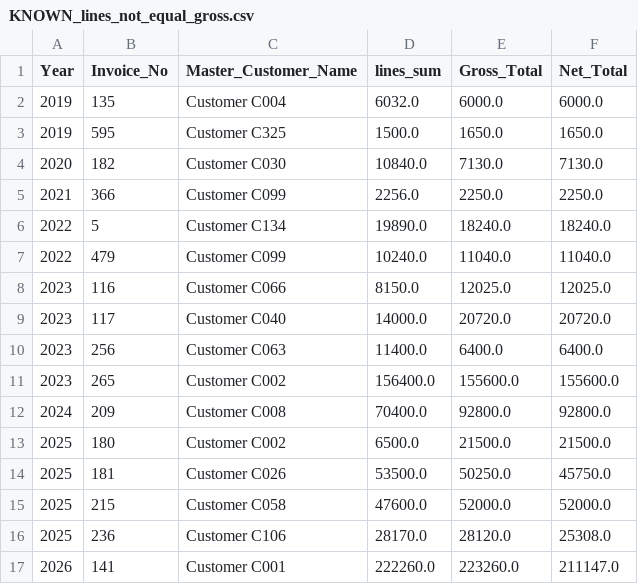
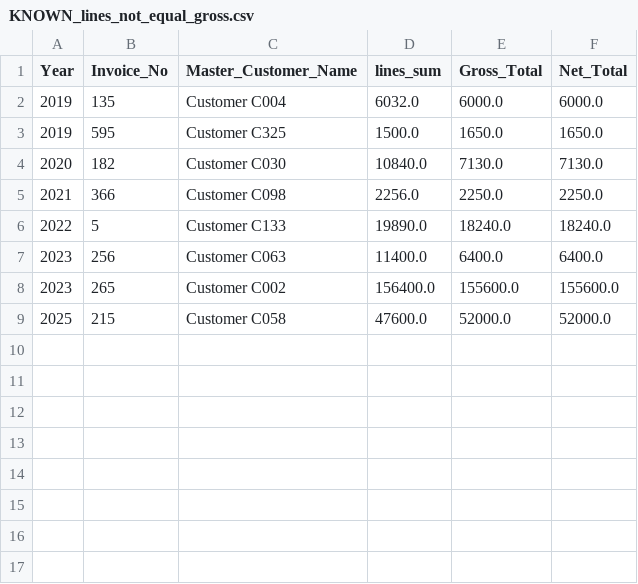
Before and after one commit to Padre710/school-book-sales-dashboard, a CSV file: analysis/tables/KNOWN_lines_not_equal_gross.csv, drawn as a sheet.

```diff
--- a/analysis/tables/KNOWN_lines_not_equal_gross.csv
+++ b/analysis/tables/KNOWN_lines_not_equal_gross.csv
@@ -4,14 +4,6 @@ Year,Invoice_No,Master_Customer_Name,lines_sum,Gross_Total,Net_Total
 2020,182,Customer C030,10840.0,7130.0,7130.0
-2021,366,Customer C099,2256.0,2250.0,2250.0
-2022,5,Customer C134,19890.0,18240.0,18240.0
-2022,479,Customer C099,10240.0,11040.0,11040.0
-2023,116,Customer C066,8150.0,12025.0,12025.0
-2023,117,Customer C040,14000.0,20720.0,20720.0
+2021,366,Customer C098,2256.0,2250.0,2250.0
+2022,5,Customer C133,19890.0,18240.0,18240.0
 2023,256,Customer C063,11400.0,6400.0,6400.0
 2023,265,Customer C002,156400.0,155600.0,155600.0
-2024,209,Customer C008,70400.0,92800.0,92800.0
-2025,180,Customer C002,6500.0,21500.0,21500.0
-2025,181,Customer C026,53500.0,50250.0,45750.0
 2025,215,Customer C058,47600.0,52000.0,52000.0
-2025,236,Customer C106,28170.0,28120.0,25308.0
-2026,141,Customer C001,222260.0,223260.0,211147.0
```
Also changed, not shown: analysis/tables/monthly.csv, analysis/tables/titles.csv, 28 other files.
